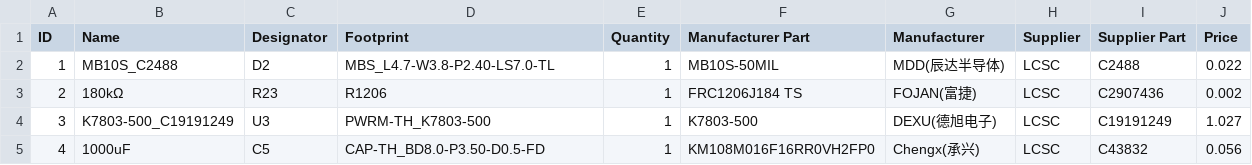
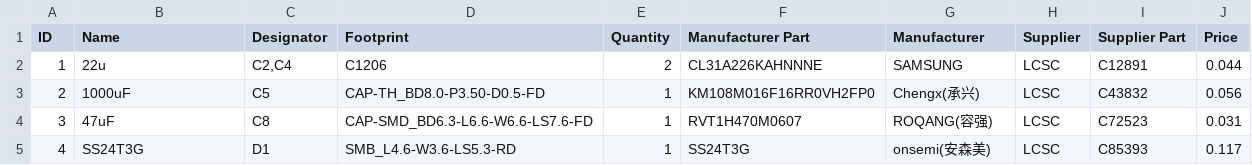
Before and after one commit to makusets/esphome-toshiba-ab, a CSV file: hardware/v3/BOM_v3.csv, drawn as a sheet; only a part is shown; the diff covers the shown part only; the diff names each change by its address in the sheet, - before the commit and + after, or states it on an @@ line.

```diff
--- a/hardware/v3/BOM_v3.csv
+++ b/hardware/v3/BOM_v3.csv
-B2 (Name): MB10S_C2488
+B2 (Name): 22u
-C2 (Designator): D2
+C2 (Designator): C2,C4
-D2 (Footprint): MBS_L4.7-W3.8-P2.40-LS7.0-TL
+D2 (Footprint): C1206
-E2 (Quantity): 1
+E2 (Quantity): 2
-F2 (Manufacturer Part): MB10S-50MIL
+F2 (Manufacturer Part): CL31A226KAHNNNE
-G2 (Manufacturer): MDD(辰达半导体)
+G2 (Manufacturer): SAMSUNG
-I2 (Supplier Part): C2488
+I2 (Supplier Part): C12891
-J2 (Price): 0.022
+J2 (Price): 0.044
-B3 (Name): 180kΩ
+B3 (Name): 1000uF
-C3 (Designator): R23
+C3 (Designator): C5
-D3 (Footprint): R1206
+D3 (Footprint): CAP-TH_BD8.0-P3.50-D0.5-FD
-F3 (Manufacturer Part): FRC1206J184 TS
+F3 (Manufacturer Part): KM108M016F16RR0VH2FP0
-G3 (Manufacturer): FOJAN(富捷)
+G3 (Manufacturer): Chengx(承兴)
-I3 (Supplier Part): C2907436
+I3 (Supplier Part): C43832
-J3 (Price): 0.002
+J3 (Price): 0.056
-B4 (Name): K7803-500_C19191249
+B4 (Name): 47uF
-C4 (Designator): U3
+C4 (Designator): C8
-D4 (Footprint): PWRM-TH_K7803-500
+D4 (Footprint): CAP-SMD_BD6.3-L6.6-W6.6-LS7.6-FD
-F4 (Manufacturer Part): K7803-500
+F4 (Manufacturer Part): RVT1H470M0607
-G4 (Manufacturer): DEXU(德旭电子)
+G4 (Manufacturer): ROQANG(容强)
-I4 (Supplier Part): C19191249
+I4 (Supplier Part): C72523
-J4 (Price): 1.027
+J4 (Price): 0.031
-B5 (Name): 1000uF
+B5 (Name): SS24T3G
-C5 (Designator): C5
+C5 (Designator): D1
-D5 (Footprint): CAP-TH_BD8.0-P3.50-D0.5-FD
+D5 (Footprint): SMB_L4.6-W3.6-LS5.3-RD
-F5 (Manufacturer Part): KM108M016F16RR0VH2FP0
+F5 (Manufacturer Part): SS24T3G
-G5 (Manufacturer): Chengx(承兴)
+G5 (Manufacturer): onsemi(安森美)
-I5 (Supplier Part): C43832
+I5 (Supplier Part): C85393
-J5 (Price): 0.056
+J5 (Price): 0.117
```
Also changed, not shown: 1 added row, 1 removed row and 127 edited cells elsewhere in this file, 1 other file.
